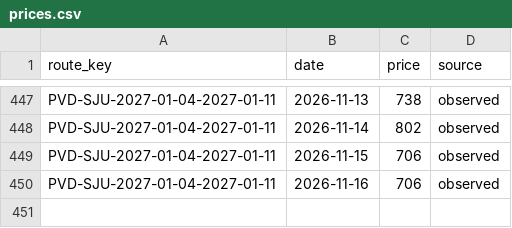
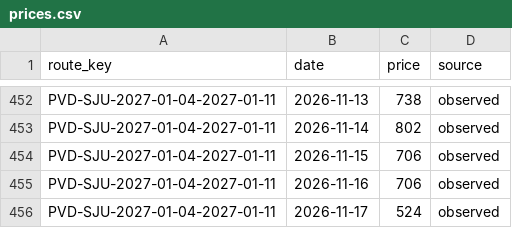
Before and after one commit to 4ndrew13/flight-tracker, a CSV file: data/prices.csv, drawn as a sheet; only a part is shown, gaps mark what is left out; the diff covers the shown part only; the diff names each change by its address in the sheet, - before the commit and + after, or states it on an @@ line.

```diff
--- a/data/prices.csv
+++ b/data/prices.csv
+row 456: PVD-SJU-2027-01-04-2027-01-11 | 2026-11-17 | 524 | observed
```
Also changed, not shown: 5 added rows elsewhere in this file, 1 other file.
